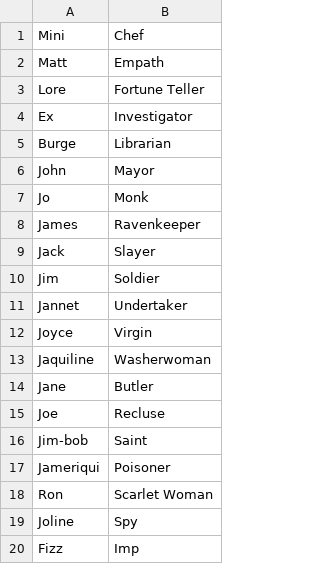
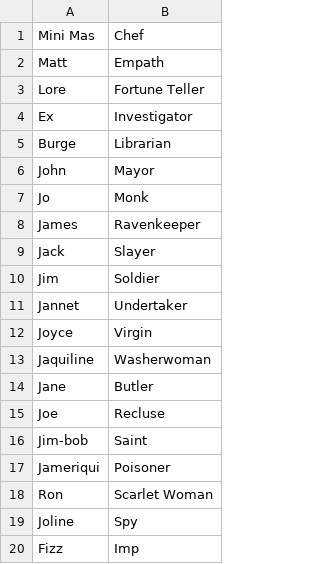
Before and after one commit to Harkonan/BloodOnTheServer, a CSV file: BotS/Resources/DemoGame.csv, drawn as a sheet.

```diff
--- a/BotS/Resources/DemoGame.csv
+++ b/BotS/Resources/DemoGame.csv
@@ -1,2 +1,2 @@
-Mini, Chef
+Mini Mas, Chef
 Matt, Empath
```
Also changed, not shown: 9 other files.
